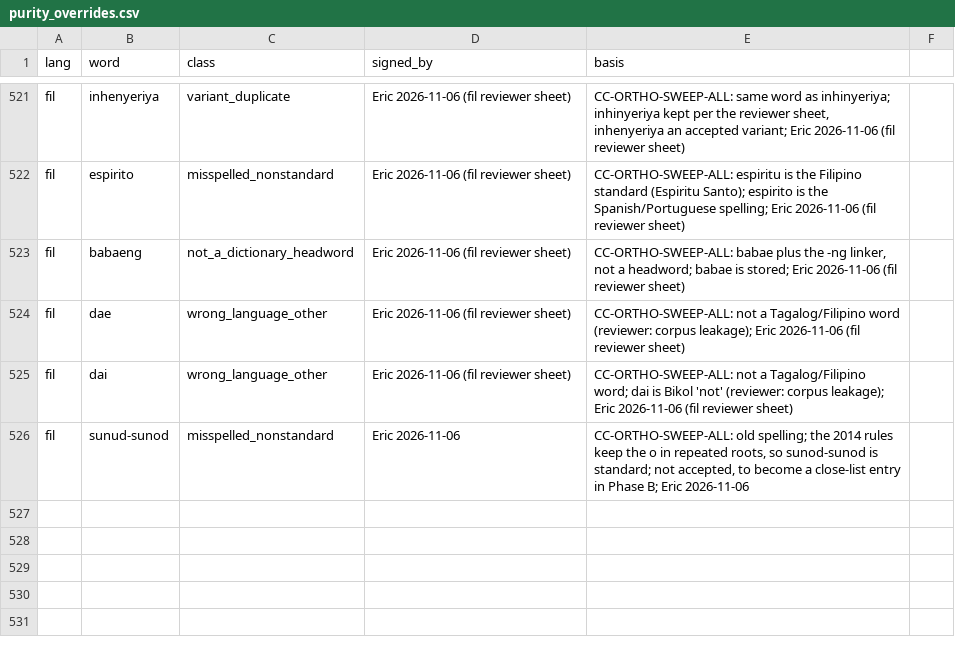
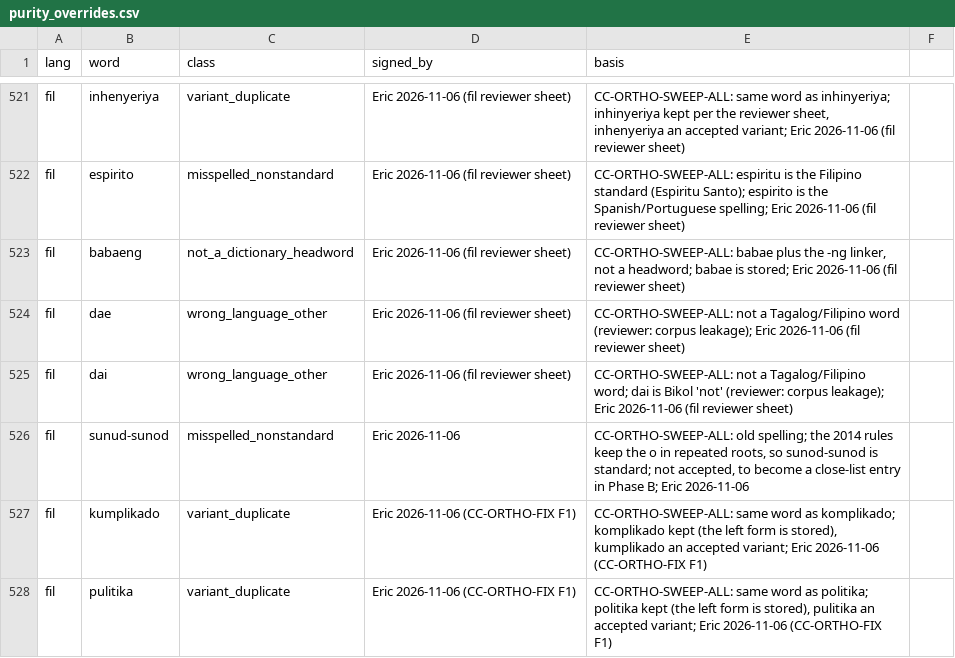
Before and after one commit to icyfxllm-eng/spell-wasm, a CSV file: tools/bank/purity_overrides.csv, drawn as a sheet; only a part is shown, gaps mark what is left out.

```diff
--- a/tools/bank/purity_overrides.csv
+++ b/tools/bank/purity_overrides.csv
@@ -526 +526,3 @@ fil,dai,wrong_language_other,Eric 2026-11-06 (fil reviewer sheet),CC-ORTHO-SWEEP
 fil,sunud-sunod,misspelled_nonstandard,Eric 2026-11-06,"CC-ORTHO-SWEEP-ALL: old spelling; the 2014 rules keep the o in repeated roots, so sunod-sunod is standard; not accepted, to become a close-list entry in Phase B; Eric 2026-11-06"
+fil,kumplikado,variant_duplicate,Eric 2026-11-06 (CC-ORTHO-FIX F1),"CC-ORTHO-SWEEP-ALL: same word as komplikado; komplikado kept (the left form is stored), kumplikado an accepted variant; Eric 2026-11-06 (CC-ORTHO-FIX F1)"
+fil,pulitika,variant_duplicate,Eric 2026-11-06 (CC-ORTHO-FIX F1),"CC-ORTHO-SWEEP-ALL: same word as politika; politika kept (the left form is stored), pulitika an accepted variant; Eric 2026-11-06 (CC-ORTHO-FIX F1)"
```
Also changed, not shown: assets/words-quarantine/manifest.csv, assets/words/purity/fil.tsv, 17 other files.
